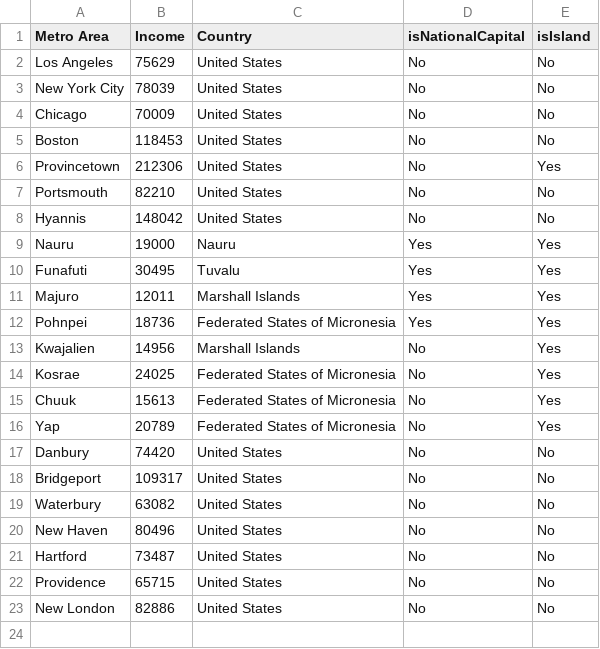
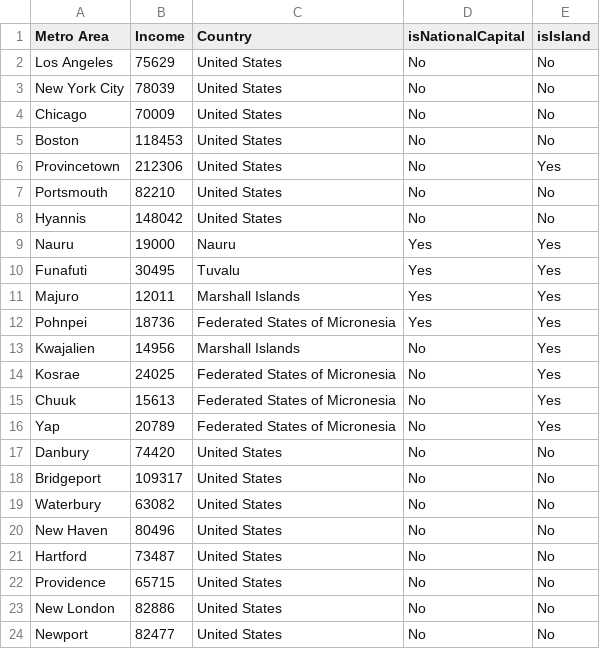
Before and after one commit to johnbrussell/airline-game, a CSV file: data/metro_areas.csv, drawn as a sheet; the diff names each change by its address in the sheet, - before the commit and + after, or states it on an @@ line.

```diff
--- a/data/metro_areas.csv
+++ b/data/metro_areas.csv
+row 24: Newport | 82477 | United States | No | No
```
Also changed, not shown: data/airports.csv, data/populations.csv, 1 other file.
